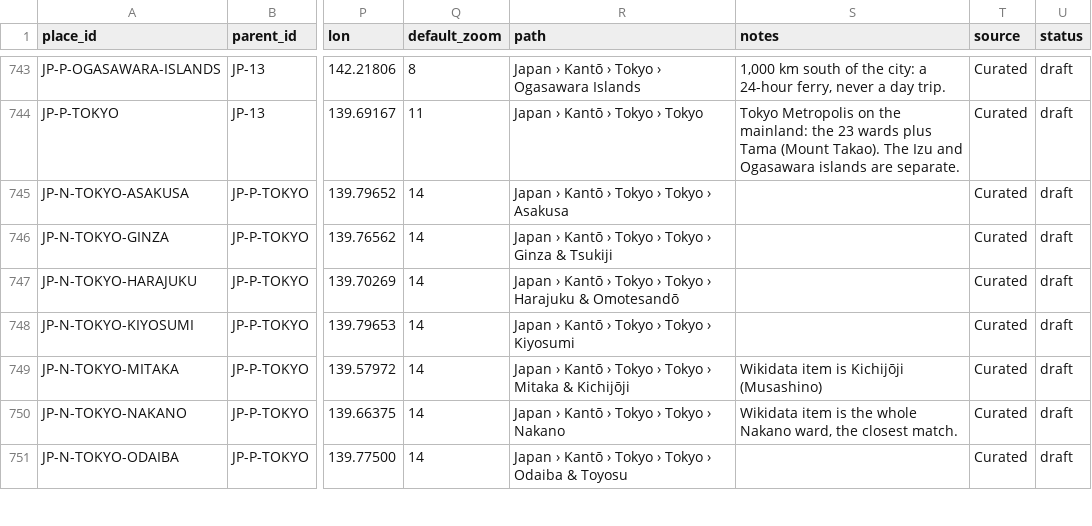
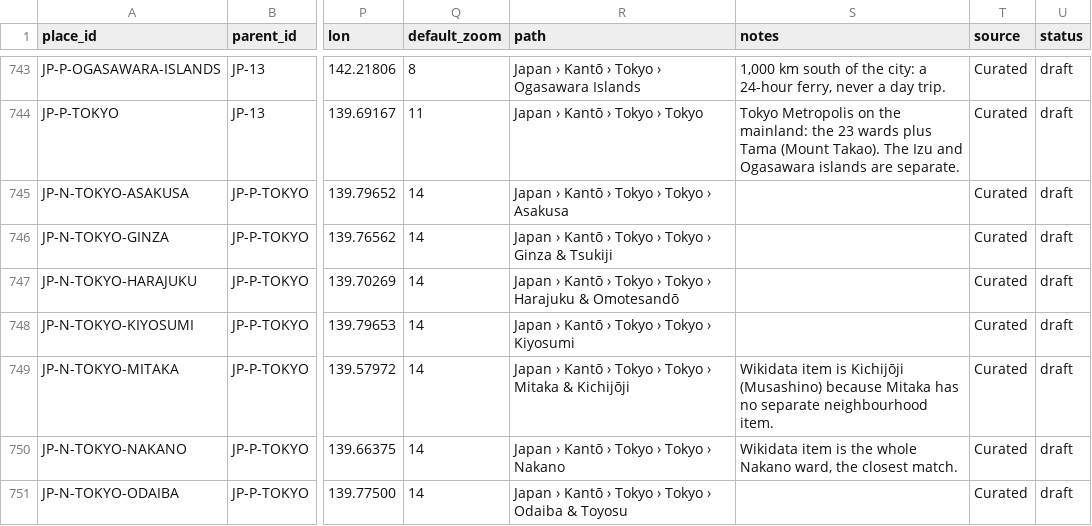
Before and after one commit to yanrong19/travel_app, a CSV file: kb/data/places.csv, drawn as a sheet; only a part is shown, gaps mark what is left out; the diff names each change by its address in the sheet, - before the commit and + after, or states it on an @@ line.

```diff
--- a/kb/data/places.csv
+++ b/kb/data/places.csv
-S749 (notes): …Kichijōji (Musashino)
+S749 (notes): …Kichijōji (Musashino) because Mitaka has no separate neighbourhood item.
```
Also changed, not shown: 2 other files.
